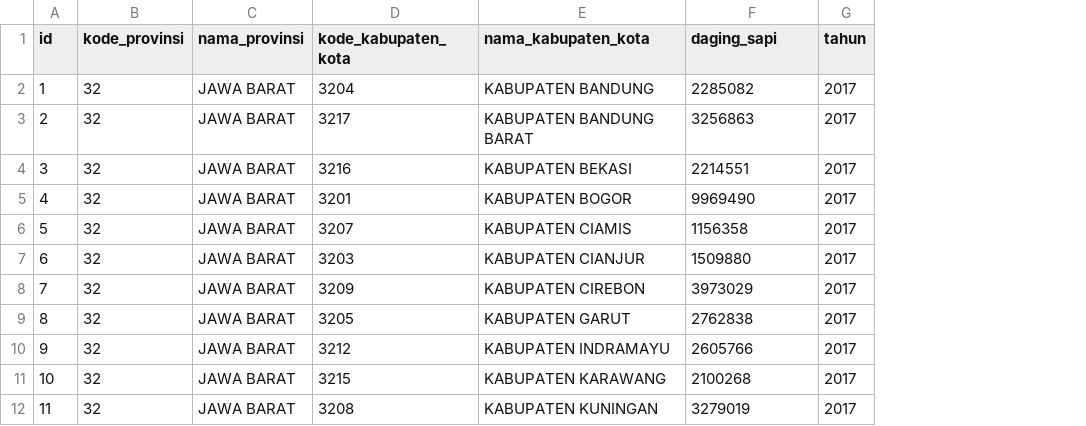
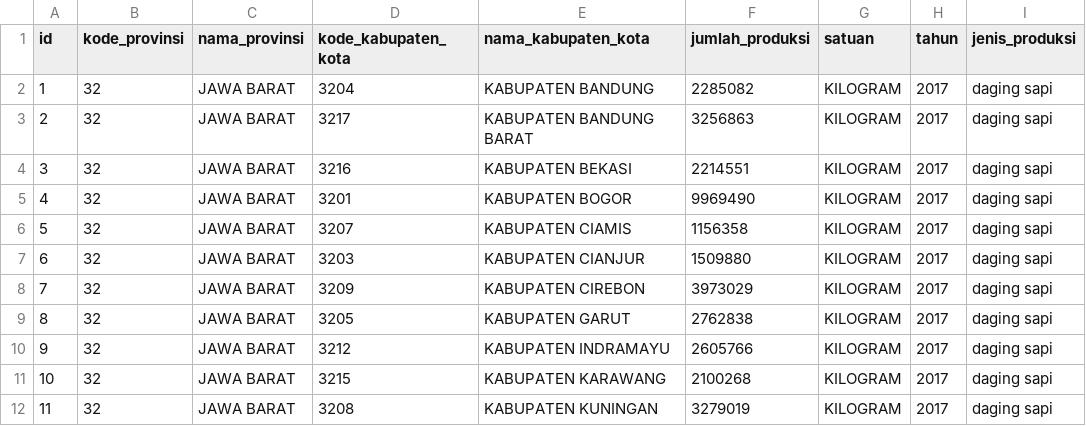
Before and after one commit to LegiKuswandi/Coba, a CSV file: dataset_kelompok/dagingsapi.csv, drawn as a sheet; only a part is shown; the diff names each change by its address in the sheet, - before the commit and + after, or states it on an @@ line.

Commit message:
menghapus foler NO EDIT dan memngubah data menjadi belum prarposes

```diff
--- a/dataset_kelompok/dagingsapi.csv
+++ b/dataset_kelompok/dagingsapi.csv
+column G (satuan), rows 2-12: all KILOGRAM
+column I (jenis_produksi), rows 2-12: all daging sapi
-F1: daging_sapi
+F1: jumlah_produksi
```
Also changed, not shown: 8 other files.
